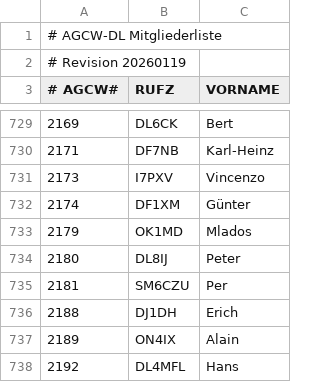
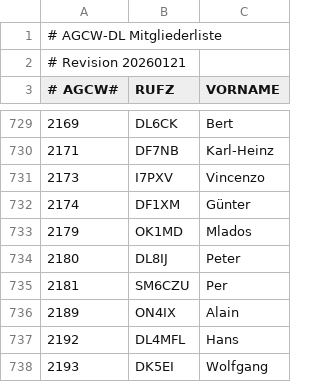
Before and after one commit to bjornekelund/dxlog, a CSV file: agcw/Mitglieder.csv, drawn as a sheet; only a part is shown, gaps mark what is left out; the shorter side is filled out with more unchanged rows.

```diff
--- a/agcw/Mitglieder.csv
+++ b/agcw/Mitglieder.csv
@@ -1,3 +1,3 @@
 # AGCW-DL Mitgliederliste;;
-# Revision 20260119;;
+# Revision 20260121;;
 # AGCW#;RUFZ;VORNAME
@@ -735,3 +735,2 @@
 2181;SM6CZU;Per
-2188;DJ1DH;Erich
 2189;ON4IX;Alain
```
Also changed, not shown: 14 other files.
